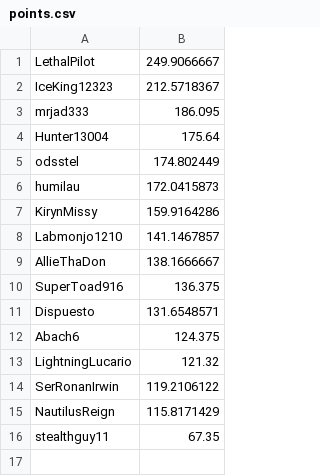
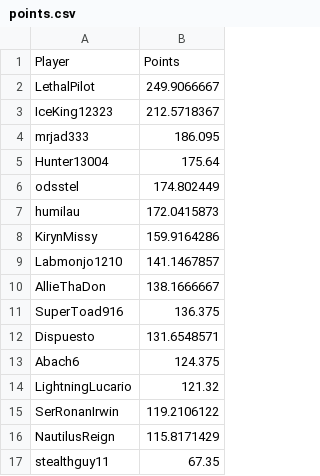
Before and after one commit to johnbeatty02/THT, a CSV file: points.csv, drawn as a sheet; the diff names each change by its address in the sheet, - before the commit and + after, or states it on an @@ line.

```diff
--- a/points.csv
+++ b/points.csv
+row 1: Player | Points
```
Also changed, not shown: 4 other files.
